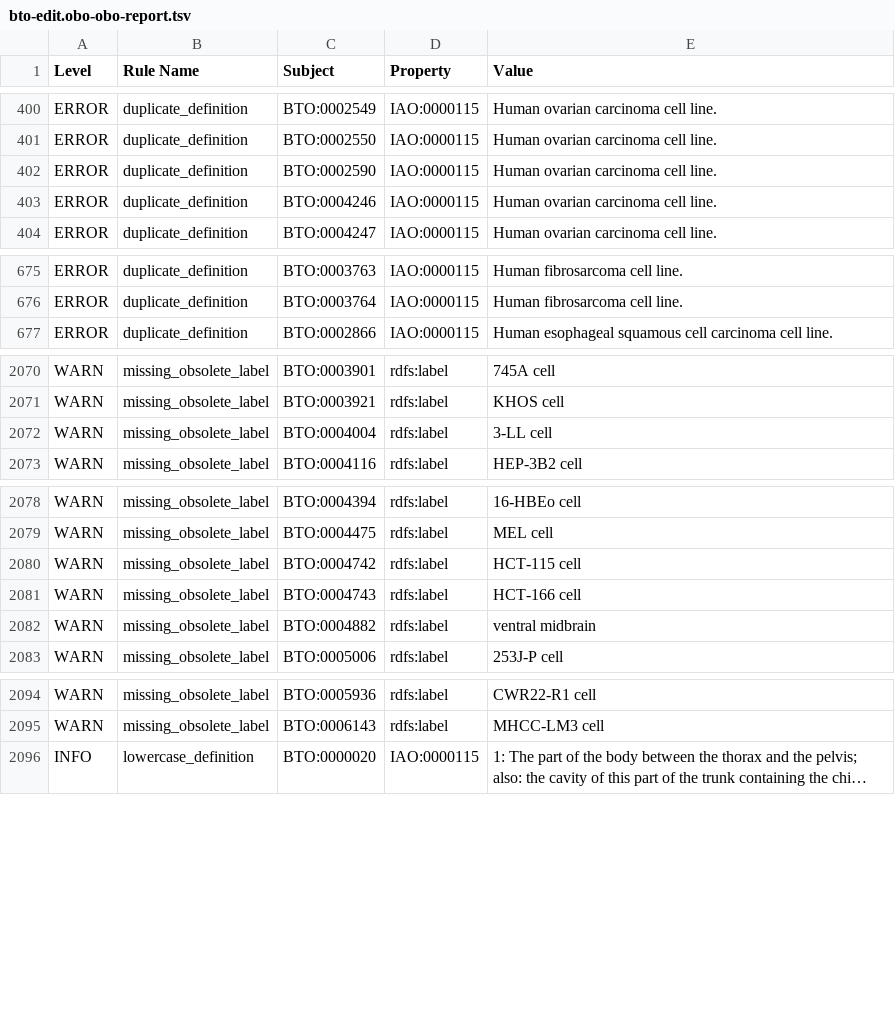
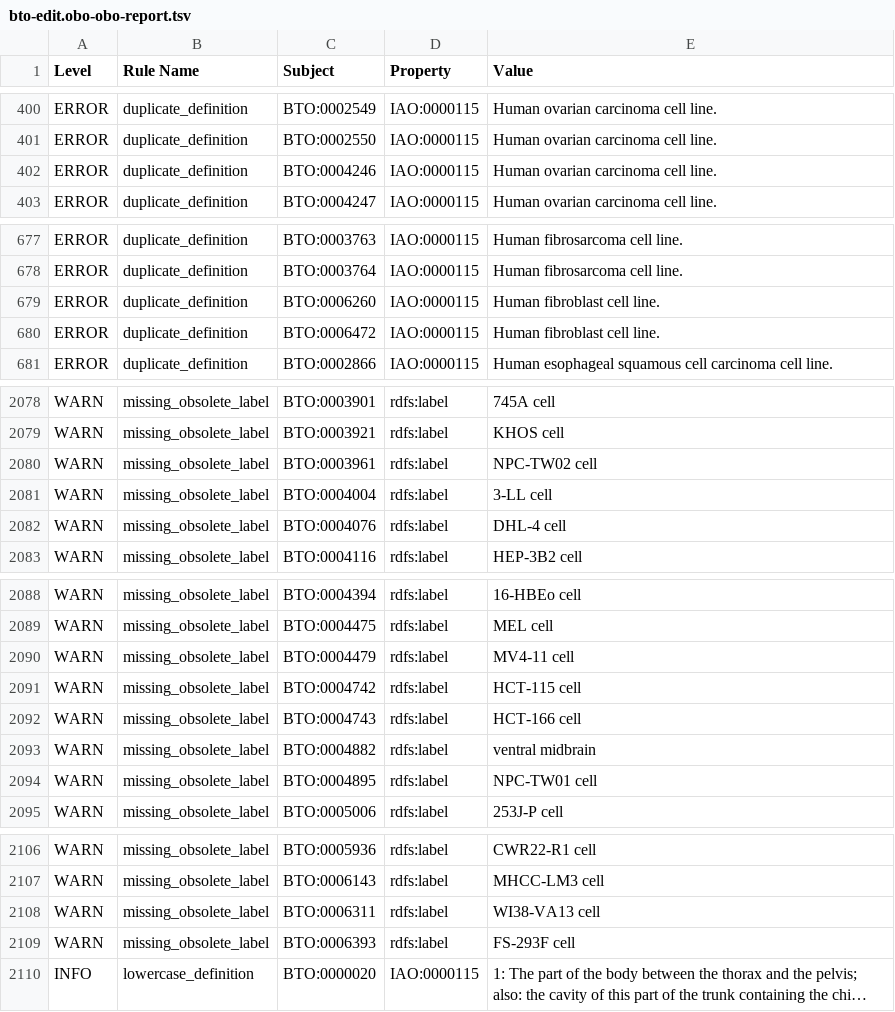
Before and after one commit to BRENDA-Enzymes/BTO, a TSV file: src/ontology/reports/bto-edit.obo-obo-report.tsv, drawn as a sheet; only a part is shown, gaps mark what is left out; long unchanged cells end in …; removed rows and columns are numbered as before the commit, all else as after; the diff covers the shown part only; the diff names each change by its address in the sheet, - before the commit and + after, or states it on an @@ line.

```diff
--- a/src/ontology/reports/bto-edit.obo-obo-report.tsv
+++ b/src/ontology/reports/bto-edit.obo-obo-report.tsv
-row 402: ERROR | duplicate_definition | BTO:0002590 | IAO:0000115 | Human ovarian carcinoma cell line.
+row 679: ERROR | duplicate_definition | BTO:0006260 | IAO:0000115 | Human fibroblast cell line.
+row 680: ERROR | duplicate_definition | BTO:0006472 | IAO:0000115 | Human fibroblast cell line.
+row 2080: WARN | missing_obsolete_label | BTO:0003961 | rdfs:label | NPC-TW02 cell
+row 2082: WARN | missing_obsolete_label | BTO:0004076 | rdfs:label | DHL-4 cell
+row 2090: WARN | missing_obsolete_label | BTO:0004479 | rdfs:label | MV4-11 cell
+row 2094: WARN | missing_obsolete_label | BTO:0004895 | rdfs:label | NPC-TW01 cell
+row 2108: WARN | missing_obsolete_label | BTO:0006311 | rdfs:label | WI38-VA13 cell
+row 2109: WARN | missing_obsolete_label | BTO:0006393 | rdfs:label | FS-293F cell
```
Also changed, not shown: 11 added rows and 4 removed rows elsewhere in this file, 15 other files.
